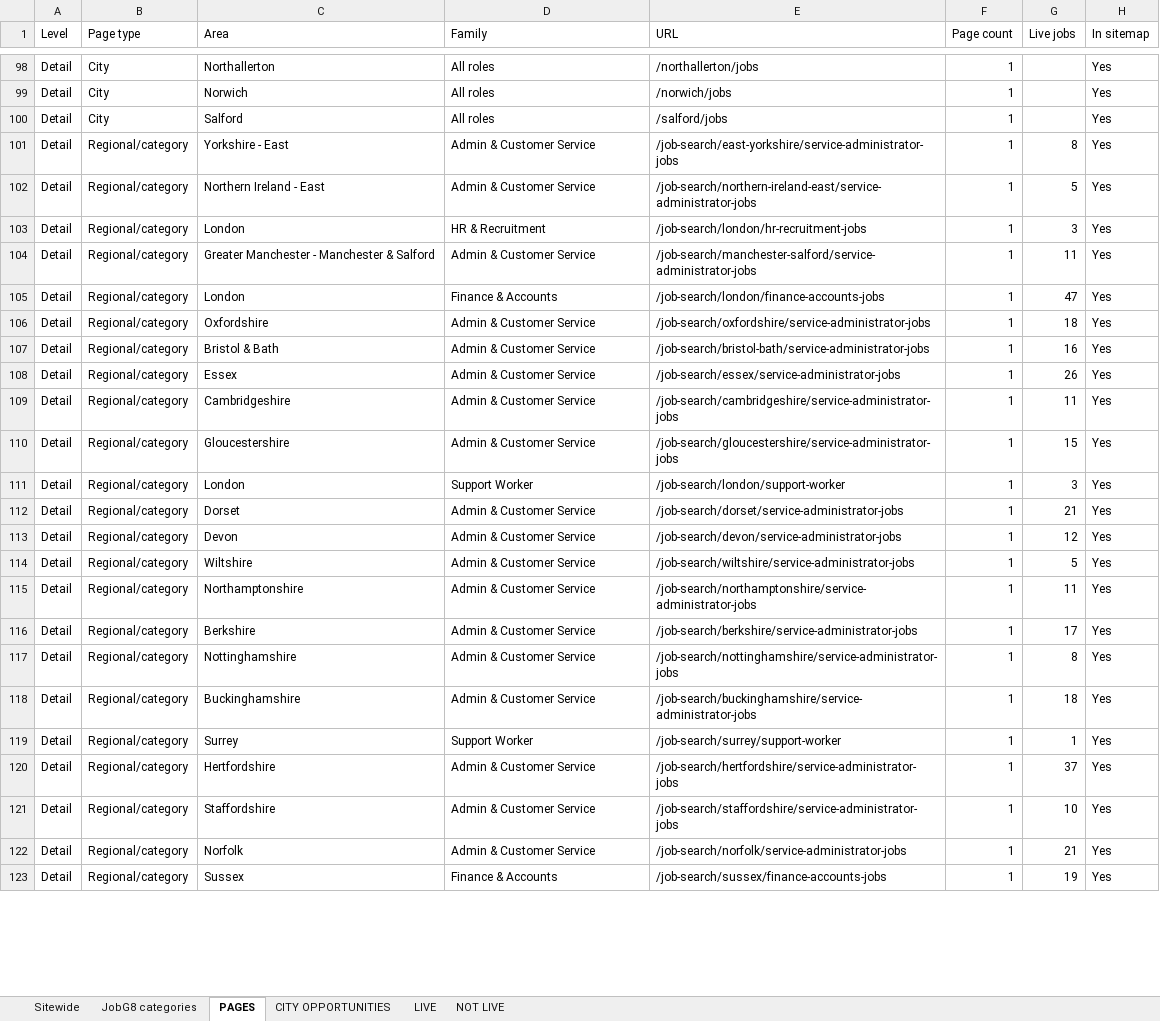
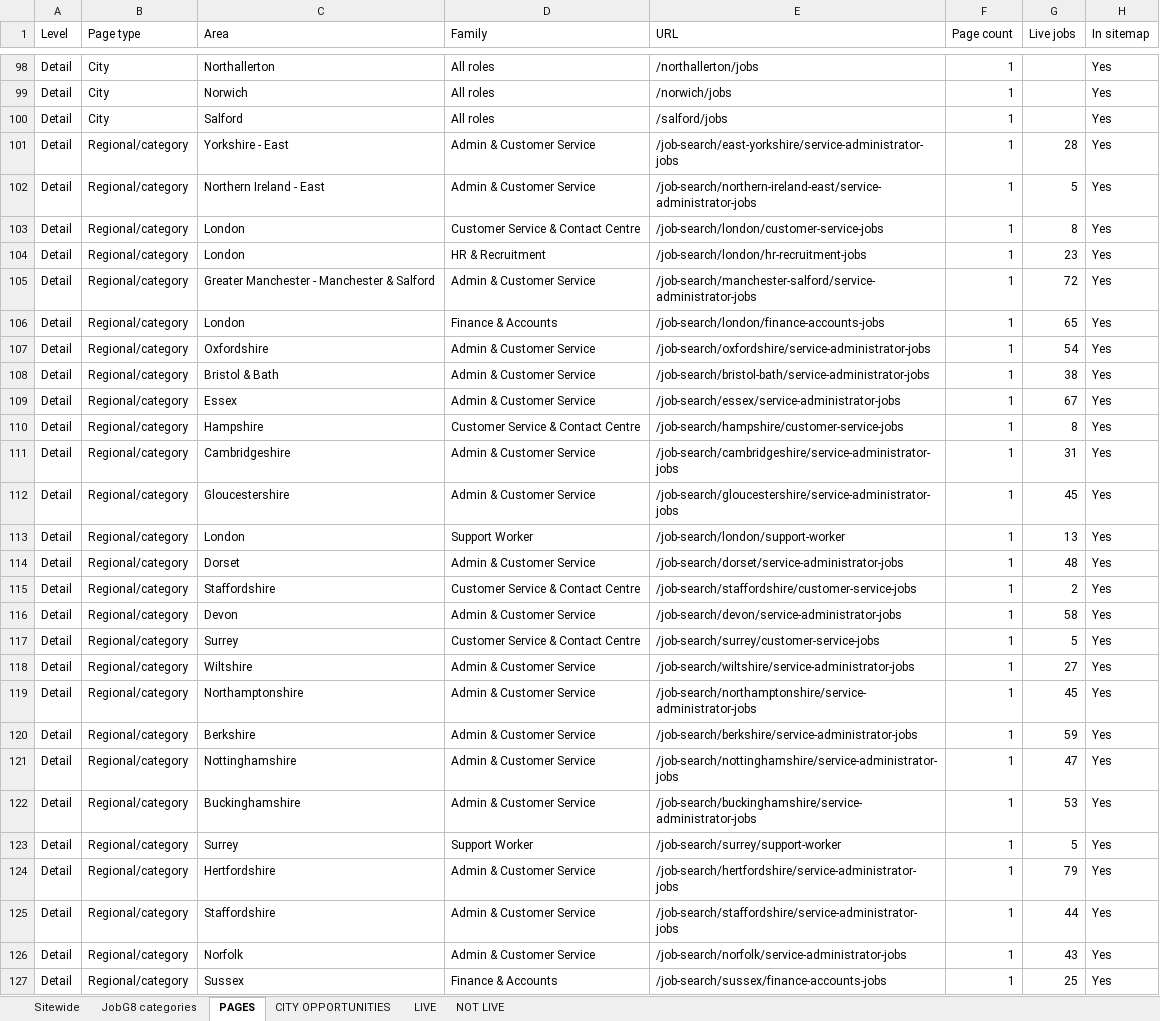
Before and after one commit to Jopa10/ontapjobsearch.com, an Excel workbook: pipeline/reports-daily/daily-region-overview.xlsx, sheet PAGES, drawn as a sheet; only a part is shown, gaps mark what is left out; values as stored, in another font and other column widths than the file's, no cell formats; addresses are those after the commit; the diff covers the shown part only; the diff names each change by its address in the sheet, - before the commit and + after, or states it on an @@ line.

```diff
--- a/pipeline/reports-daily/daily-region-overview.xlsx (sheet PAGES)
+++ b/pipeline/reports-daily/daily-region-overview.xlsx (sheet PAGES)
-G101 (Live jobs): 8
+G101 (Live jobs): 28
+row 103: Detail | Regional/category | London | Customer Service & Contact Centre | /job-search/london/customer-service-jobs | 1 | 8 | Yes
-G104 (Live jobs): 3
+G104 (Live jobs): 23
-G105 (Live jobs): 11
+G105 (Live jobs): 72
-G106 (Live jobs): 47
+G106 (Live jobs): 65
-G107 (Live jobs): 18
+G107 (Live jobs): 54
-G108 (Live jobs): 16
+G108 (Live jobs): 38
-G109 (Live jobs): 26
+G109 (Live jobs): 67
+row 110: Detail | Regional/category | Hampshire | Customer Service & Contact Centre | /job-search/hampshire/customer-service-jobs | 1 | 8 | Yes
-G111 (Live jobs): 11
+G111 (Live jobs): 31
-G112 (Live jobs): 15
+G112 (Live jobs): 45
-G113 (Live jobs): 3
+G113 (Live jobs): 13
-G114 (Live jobs): 21
+G114 (Live jobs): 48
+row 115: Detail | Regional/category | Staffordshire | Customer Service & Contact Centre | /job-search/staffordshire/customer-service-jobs | 1 | 2 | Yes
-G116 (Live jobs): 12
+G116 (Live jobs): 58
+row 117: Detail | Regional/category | Surrey | Customer Service & Contact Centre | /job-search/surrey/customer-service-jobs | 1 | 5 | Yes
-G118 (Live jobs): 5
+G118 (Live jobs): 27
-G119 (Live jobs): 11
+G119 (Live jobs): 45
-G120 (Live jobs): 17
+G120 (Live jobs): 59
-G121 (Live jobs): 8
+G121 (Live jobs): 47
-G122 (Live jobs): 18
+G122 (Live jobs): 53
-G123 (Live jobs): 1
+G123 (Live jobs): 5
-G124 (Live jobs): 37
+G124 (Live jobs): 79
-G125 (Live jobs): 10
+G125 (Live jobs): 44
-G126 (Live jobs): 21
+G126 (Live jobs): 43
-G127 (Live jobs): 19
+G127 (Live jobs): 25
```
Also changed, not shown: 18 added rows and 167 edited cells elsewhere in this sheet, sheet CITY OPPORTUNITIES, sheet NOT LIVE, sheet LIVE, sheet JobG8 categories, sheet Sitewide, cell formats, 2 other files.
